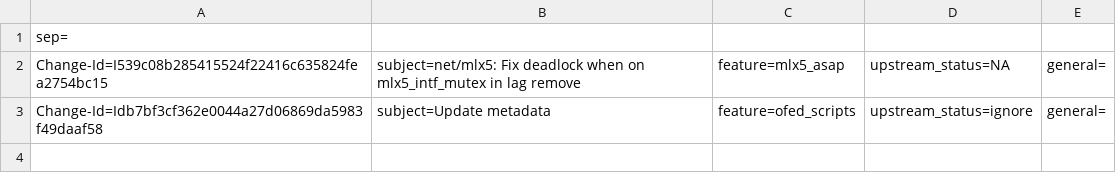
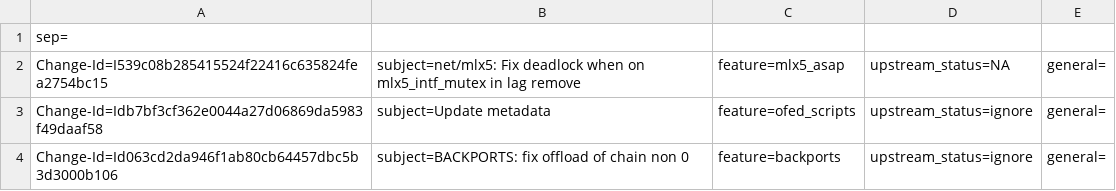
Before and after one commit to huynguyen85/temp_ipsec_inline_ofed_4_7, a CSV file: metadata/Maor_Dickman.csv, drawn as a sheet.

Commit message:
BACKPORTS: fix offload of chain non 0
Issue: 1901130
Change-Id: Id063cd2da946f1ab80cb64457dbc5b3d3000b106
Signed-off-by: Maor Dickman <maord@mellanox.com>

```diff
--- a/metadata/Maor_Dickman.csv
+++ b/metadata/Maor_Dickman.csv
@@ -3 +3,2 @@ Change-Id=I539c08b285415524f22416c635824fea2754bc15; subject=net/mlx5: Fix deadl
 Change-Id=Idb7bf3cf362e0044a27d06869da5983f49daaf58; subject=Update metadata; feature=ofed_scripts; upstream_status=ignore; general=;
+Change-Id=Id063cd2da946f1ab80cb64457dbc5b3d3000b106; subject=BACKPORTS: fix offload of chain non 0; feature=backports; upstream_status=ignore; general=;
```
Also changed, not shown: 1 other file.
